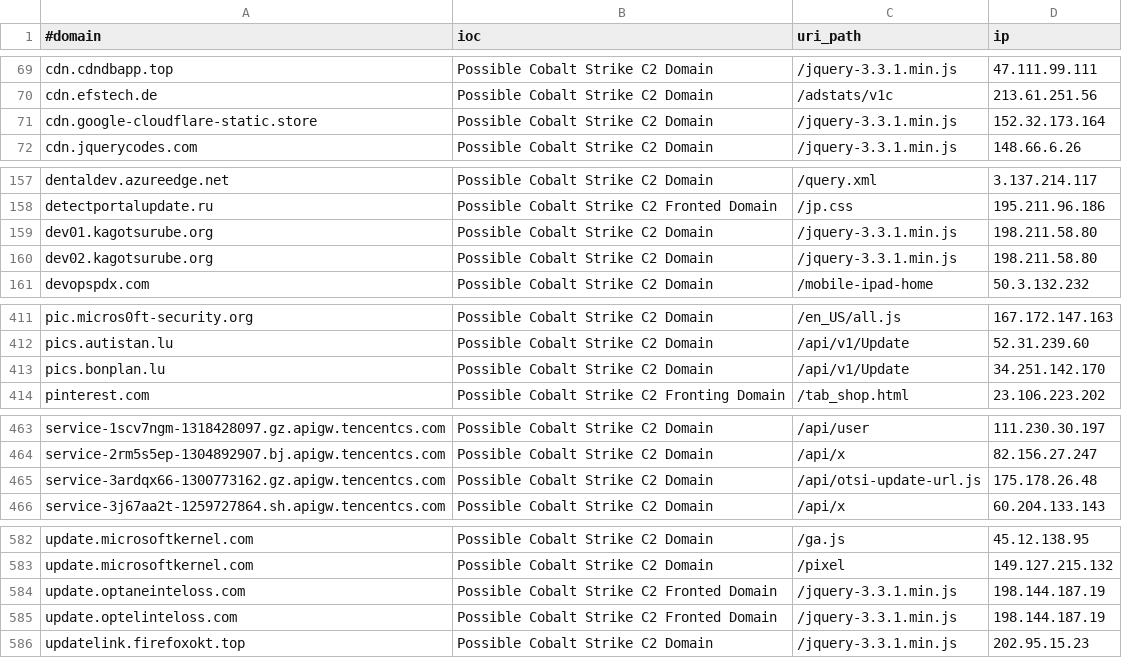
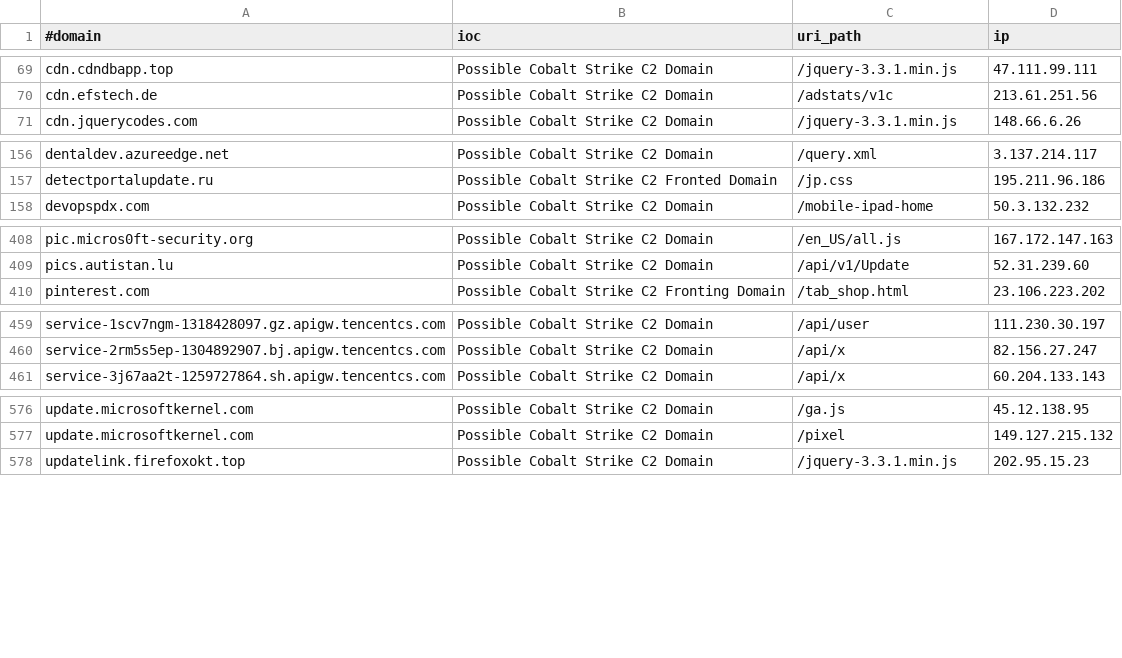
Before and after one commit to ElCapitanXSec/C2IntelFeeds, a CSV file: feeds/domainC2swithURLwithIP-30day.csv, drawn as a sheet; only a part is shown, gaps mark what is left out; the diff covers the shown part only.

```diff
--- a/feeds/domainC2swithURLwithIP-30day.csv
+++ b/feeds/domainC2swithURLwithIP-30day.csv
@@ -70,3 +70,2 @@ cdn.cdndbapp.top,Possible Cobalt Strike C2 Domain,/jquery-3.3.1.min.js,47.111.99
 cdn.efstech.de,Possible Cobalt Strike C2 Domain,/adstats/v1c,213.61.251.56
-cdn.google-cloudflare-static.store,Possible Cobalt Strike C2 Domain,/jquery-3.3.1.min.js,152.32.173.164
 cdn.jquerycodes.com,Possible Cobalt Strike C2 Domain,/jquery-3.3.1.min.js,148.66.6.26
@@ -158,4 +157,2 @@ dentaldev.azureedge.net,Possible Cobalt Strike C2 Domain,/query.xml,3.137.214.11
 detectportalupdate.ru,Possible Cobalt Strike C2 Fronted Domain,/jp.css,195.211.96.186
-dev01.kagotsurube.org,Possible Cobalt Strike C2 Domain,/jquery-3.3.1.min.js,198.211.58.80
-dev02.kagotsurube.org,Possible Cobalt Strike C2 Domain,/jquery-3.3.1.min.js,198.211.58.80
 devopspdx.com,Possible Cobalt Strike C2 Domain,/mobile-ipad-home,50.3.132.232
@@ -412,3 +409,2 @@ pic.micros0ft-security.org,Possible Cobalt Strike C2 Domain,/en_US/all.js,167.17
 pics.autistan.lu,Possible Cobalt Strike C2 Domain,/api/v1/Update,52.31.239.60
-pics.bonplan.lu,Possible Cobalt Strike C2 Domain,/api/v1/Update,34.251.142.170
 pinterest.com,Possible Cobalt Strike C2 Fronting Domain,/tab_shop.html,23.106.223.202
@@ -464,3 +460,2 @@ service-1scv7ngm-1318428097.gz.apigw.tencentcs.com,Possible Cobalt Strike C2 Dom
 service-2rm5s5ep-1304892907.bj.apigw.tencentcs.com,Possible Cobalt Strike C2 Domain,/api/x,82.156.27.247
-service-3ardqx66-1300773162.gz.apigw.tencentcs.com,Possible Cobalt Strike C2 Domain,/api/otsi-update-url.js,175.178.26.48
 service-3j67aa2t-1259727864.sh.apigw.tencentcs.com,Possible Cobalt Strike C2 Domain,/api/x,60.204.133.143
@@ -583,4 +577,2 @@ update.microsoftkernel.com,Possible Cobalt Strike C2 Domain,/ga.js,45.12.138.95
 update.microsoftkernel.com,Possible Cobalt Strike C2 Domain,/pixel,149.127.215.132
-update.optaneinteloss.com,Possible Cobalt Strike C2 Fronted Domain,/jquery-3.3.1.min.js,198.144.187.19
-update.optelinteloss.com,Possible Cobalt Strike C2 Fronted Domain,/jquery-3.3.1.min.js,198.144.187.19
 updatelink.firefoxokt.top,Possible Cobalt Strike C2 Domain,/jquery-3.3.1.min.js,202.95.15.23
```
Also changed, not shown: 2 removed rows elsewhere in this file, feeds/domainC2s-30day-filter-abused.csv, feeds/domainC2s-30day.csv, 13 other files.
